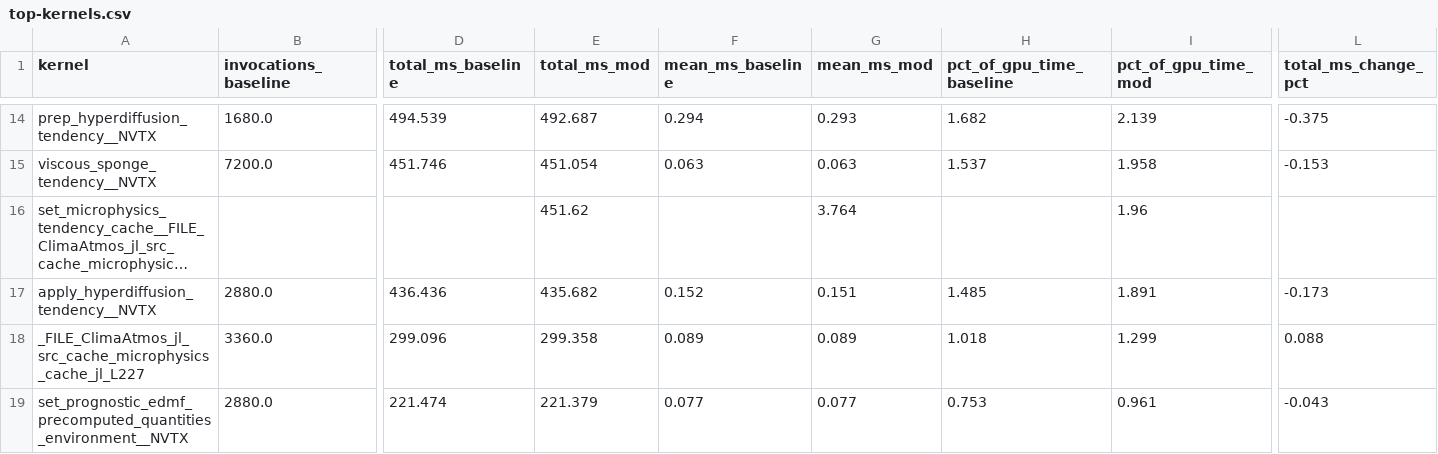
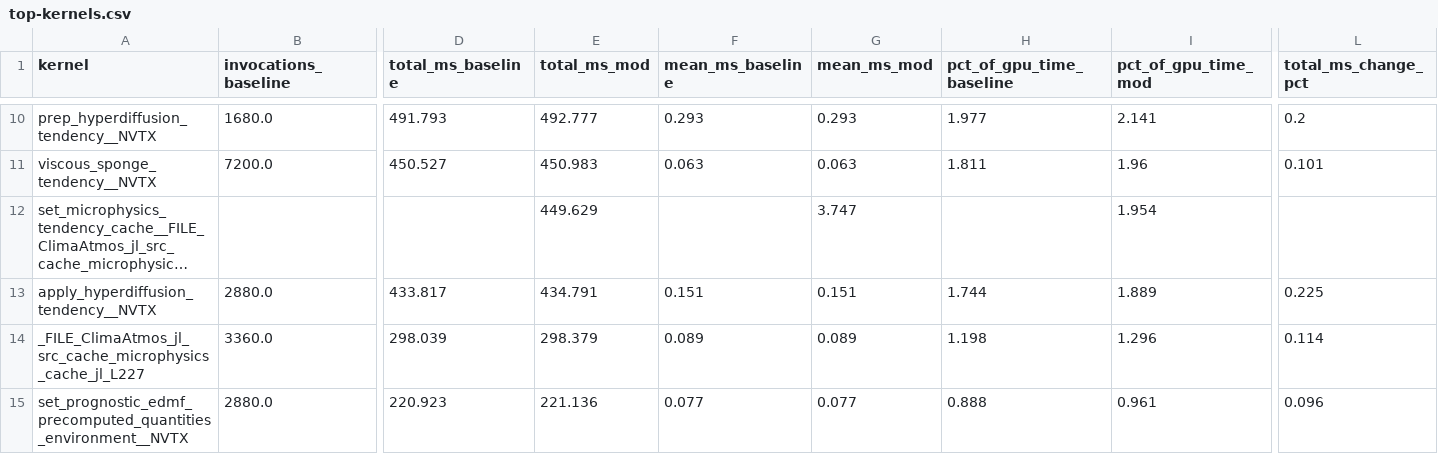
Before and after one commit to petebachant/clima-gpu-profiling, a CSV file: results/top-kernels.csv, drawn as a sheet; only a part is shown, gaps mark what is left out; long unchanged cells end in …; addresses are those after the commit; the diff covers the shown part only; the diff names each change by its address in the sheet, - before the commit and + after, or states it on an @@ line.

```diff
--- a/results/top-kernels.csv
+++ b/results/top-kernels.csv
-D10 (total_ms_baseline): 494.539
+D10 (total_ms_baseline): 491.793
-E10 (total_ms_mod): 492.687
+E10 (total_ms_mod): 492.777
-F10 (mean_ms_baseline): 0.294
+F10 (mean_ms_baseline): 0.293
-H10 (pct_of_gpu_time_baseline): 1.682
+H10 (pct_of_gpu_time_baseline): 1.977
-I10 (pct_of_gpu_time_mod): 2.139
+I10 (pct_of_gpu_time_mod): 2.141
-L10 (total_ms_change_pct): -0.375
+L10 (total_ms_change_pct): 0.2
-D11 (total_ms_baseline): 451.746
+D11 (total_ms_baseline): 450.527
-E11 (total_ms_mod): 451.054
+E11 (total_ms_mod): 450.983
-H11 (pct_of_gpu_time_baseline): 1.537
+H11 (pct_of_gpu_time_baseline): 1.811
-I11 (pct_of_gpu_time_mod): 1.958
+I11 (pct_of_gpu_time_mod): 1.96
-L11 (total_ms_change_pct): -0.153
+L11 (total_ms_change_pct): 0.101
-E12 (total_ms_mod): 451.62
+E12 (total_ms_mod): 449.629
-G12 (mean_ms_mod): 3.764
+G12 (mean_ms_mod): 3.747
-I12 (pct_of_gpu_time_mod): 1.96
+I12 (pct_of_gpu_time_mod): 1.954
-D13 (total_ms_baseline): 436.436
+D13 (total_ms_baseline): 433.817
-E13 (total_ms_mod): 435.682
+E13 (total_ms_mod): 434.791
-F13 (mean_ms_baseline): 0.152
+F13 (mean_ms_baseline): 0.151
-H13 (pct_of_gpu_time_baseline): 1.485
+H13 (pct_of_gpu_time_baseline): 1.744
-I13 (pct_of_gpu_time_mod): 1.891
+I13 (pct_of_gpu_time_mod): 1.889
-L13 (total_ms_change_pct): -0.173
+L13 (total_ms_change_pct): 0.225
-D14 (total_ms_baseline): 299.096
+D14 (total_ms_baseline): 298.039
-E14 (total_ms_mod): 299.358
+E14 (total_ms_mod): 298.379
-H14 (pct_of_gpu_time_baseline): 1.018
+H14 (pct_of_gpu_time_baseline): 1.198
-I14 (pct_of_gpu_time_mod): 1.299
+I14 (pct_of_gpu_time_mod): 1.296
-L14 (total_ms_change_pct): 0.088
+L14 (total_ms_change_pct): 0.114
-D15 (total_ms_baseline): 221.474
+D15 (total_ms_baseline): 220.923
-E15 (total_ms_mod): 221.379
+E15 (total_ms_mod): 221.136
-H15 (pct_of_gpu_time_baseline): 0.753
+H15 (pct_of_gpu_time_baseline): 0.888
-L15 (total_ms_change_pct): -0.043
+L15 (total_ms_change_pct): 0.096
```
Also changed, not shown: 6 added rows, 6 removed rows and 35 edited cells elsewhere in this file, 26 other files.
